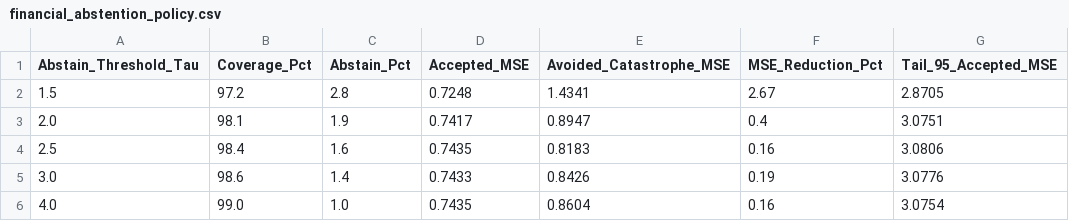
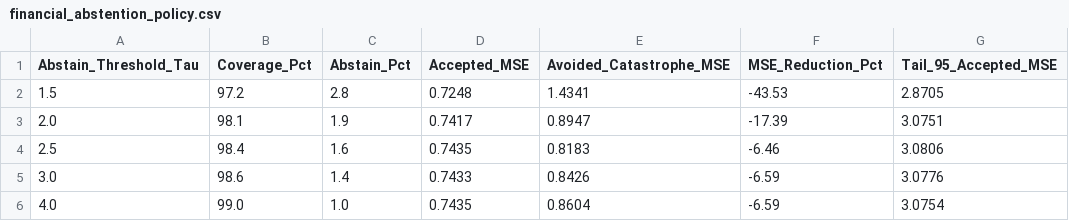
Before and after one commit to buddywhitman/aqi-informatics-india, a CSV file: reports/financial_abstention_policy.csv, drawn as a sheet.

```diff
--- a/reports/financial_abstention_policy.csv
+++ b/reports/financial_abstention_policy.csv
@@ -1,6 +1,6 @@
 Abstain_Threshold_Tau,Coverage_Pct,Abstain_Pct,Accepted_MSE,Avoided_Catastrophe_MSE,MSE_Reduction_Pct,Tail_95_Accepted_MSE
-1.5,97.2,2.8,0.7248,1.4341,2.67,2.8705
-2.0,98.1,1.9,0.7417,0.8947,0.4,3.0751
-2.5,98.4,1.6,0.7435,0.8183,0.16,3.0806
-3.0,98.6,1.4,0.7433,0.8426,0.19,3.0776
-4.0,99.0,1.0,0.7435,0.8604,0.16,3.0754
+1.5,97.2,2.8,0.7248,1.4341,-43.53,2.8705
+2.0,98.1,1.9,0.7417,0.8947,-17.39,3.0751
+2.5,98.4,1.6,0.7435,0.8183,-6.46,3.0806
+3.0,98.6,1.4,0.7433,0.8426,-6.59,3.0776
+4.0,99.0,1.0,0.7435,0.8604,-6.59,3.0754
```
Also changed, not shown: reports/latent_regime_bench_models.csv, 9 other files.
